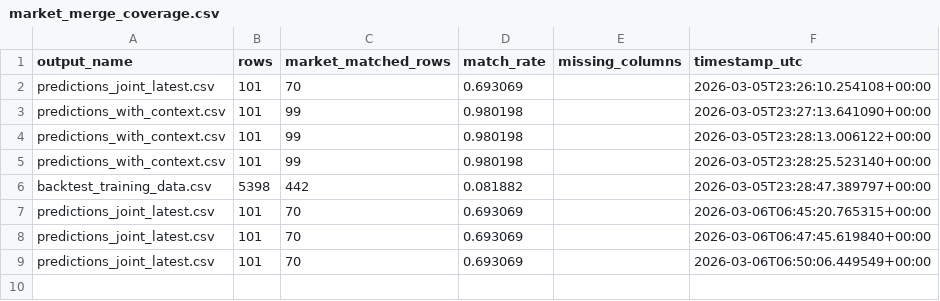
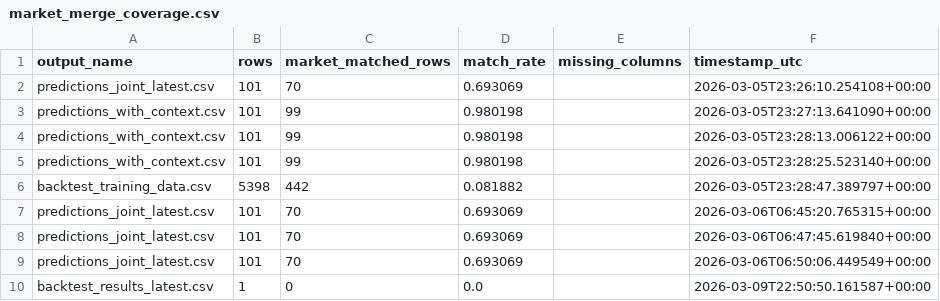
Before and after one commit to goldbondman/CBB.RD2, a CSV file: debug/market_merge_coverage.csv, drawn as a sheet.

```diff
--- a/debug/market_merge_coverage.csv
+++ b/debug/market_merge_coverage.csv
@@ -9 +9,2 @@ predictions_joint_latest.csv,101,70,0.693069,,2026-03-06T06:47:45.619840+00:00
 predictions_joint_latest.csv,101,70,0.693069,,2026-03-06T06:50:06.449549+00:00
+backtest_results_latest.csv,1,0,0.0,,2026-03-09T22:50:50.161587+00:00
```
Also changed, not shown: 1 other file.
